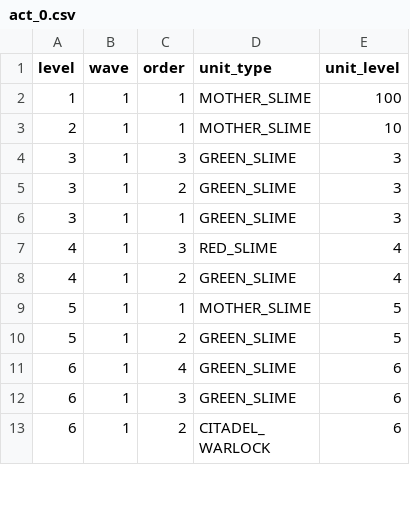
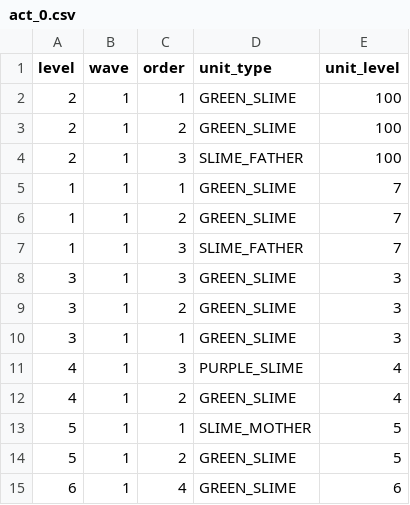
Before and after one commit to iSperia/swipe7th, a CSV file: android/android/assets/act_0.csv, drawn as a sheet; only a part is shown; the shorter side is filled out with more unchanged rows.

Commit message:
add slime father

```diff
--- a/android/android/assets/act_0.csv
+++ b/android/android/assets/act_0.csv
@@ -1,4 +1,8 @@
 level,wave,order,unit_type,unit_level
-1,1,1,MOTHER_SLIME,100
-2,1,1,MOTHER_SLIME,10
+2,1,1,GREEN_SLIME,100
+2,1,2,GREEN_SLIME,100
+2,1,3,SLIME_FATHER,100
+1,1,1,GREEN_SLIME,7
+1,1,2,GREEN_SLIME,7
+1,1,3,SLIME_FATHER,7
 3,1,3,GREEN_SLIME,3
@@ -6,5 +10,5 @@ level,wave,order,unit_type,unit_level
 3,1,1,GREEN_SLIME,3
-4,1,3,RED_SLIME,4
+4,1,3,PURPLE_SLIME,4
 4,1,2,GREEN_SLIME,4
-5,1,1,MOTHER_SLIME,5
+5,1,1,SLIME_MOTHER,5
 5,1,2,GREEN_SLIME,5
```
Also changed, not shown: 18 other files.
